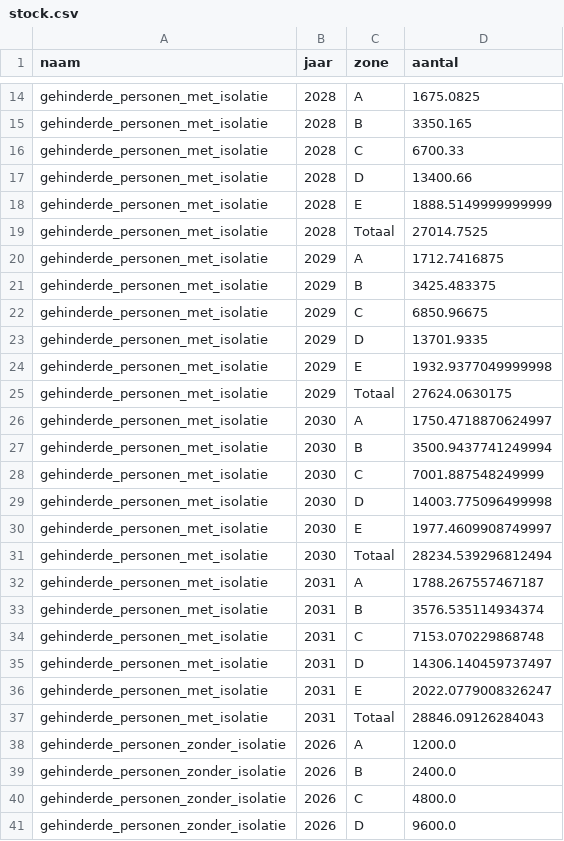
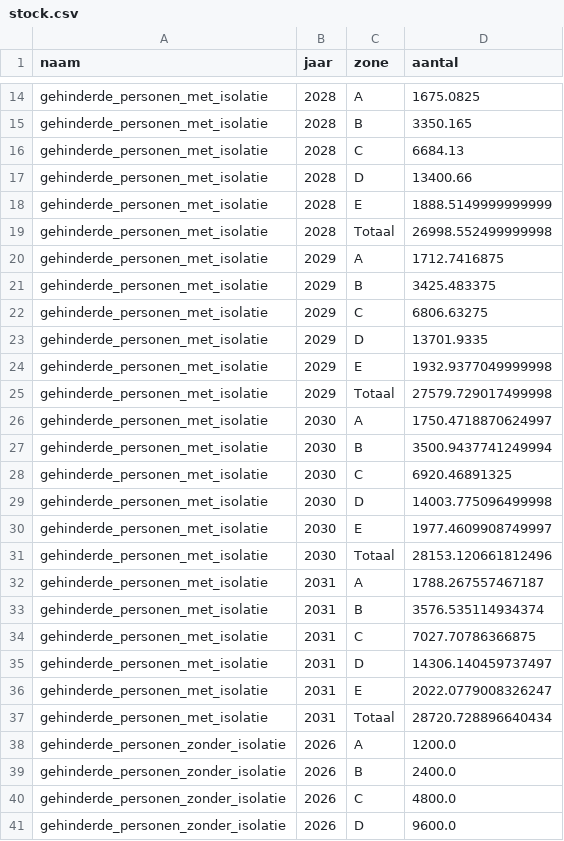
Before and after one commit to alexanderLAMCORP/dashboard-balanced-approach, a CSV file: output/stock.csv, drawn as a sheet; only a part is shown, gaps mark what is left out; the diff covers the shown part only.

```diff
--- a/output/stock.csv
+++ b/output/stock.csv
@@ -15,24 +15,24 @@ gehinderde_personen_met_isolatie,2028,A,1675.0825
 gehinderde_personen_met_isolatie,2028,B,3350.165
-gehinderde_personen_met_isolatie,2028,C,6700.33
+gehinderde_personen_met_isolatie,2028,C,6684.13
 gehinderde_personen_met_isolatie,2028,D,13400.66
 gehinderde_personen_met_isolatie,2028,E,1888.5149999999999
-gehinderde_personen_met_isolatie,2028,Totaal,27014.7525
+gehinderde_personen_met_isolatie,2028,Totaal,26998.552499999998
 gehinderde_personen_met_isolatie,2029,A,1712.7416875
 gehinderde_personen_met_isolatie,2029,B,3425.483375
-gehinderde_personen_met_isolatie,2029,C,6850.96675
+gehinderde_personen_met_isolatie,2029,C,6806.63275
 gehinderde_personen_met_isolatie,2029,D,13701.9335
 gehinderde_personen_met_isolatie,2029,E,1932.9377049999998
-gehinderde_personen_met_isolatie,2029,Totaal,27624.0630175
+gehinderde_personen_met_isolatie,2029,Totaal,27579.729017499998
 gehinderde_personen_met_isolatie,2030,A,1750.4718870624997
 gehinderde_personen_met_isolatie,2030,B,3500.9437741249994
-gehinderde_personen_met_isolatie,2030,C,7001.887548249999
+gehinderde_personen_met_isolatie,2030,C,6920.46891325
 gehinderde_personen_met_isolatie,2030,D,14003.775096499998
 gehinderde_personen_met_isolatie,2030,E,1977.4609908749997
-gehinderde_personen_met_isolatie,2030,Totaal,28234.539296812494
+gehinderde_personen_met_isolatie,2030,Totaal,28153.120661812496
 gehinderde_personen_met_isolatie,2031,A,1788.267557467187
 gehinderde_personen_met_isolatie,2031,B,3576.535114934374
-gehinderde_personen_met_isolatie,2031,C,7153.070229868748
+gehinderde_personen_met_isolatie,2031,C,7027.70786366875
 gehinderde_personen_met_isolatie,2031,D,14306.140459737497
 gehinderde_personen_met_isolatie,2031,E,2022.0779008326247
-gehinderde_personen_met_isolatie,2031,Totaal,28846.09126284043
+gehinderde_personen_met_isolatie,2031,Totaal,28720.728896640434
 gehinderde_personen_zonder_isolatie,2026,A,1200.0
```
Also changed, not shown: 58 edited cells elsewhere in this file, 3 other files.
